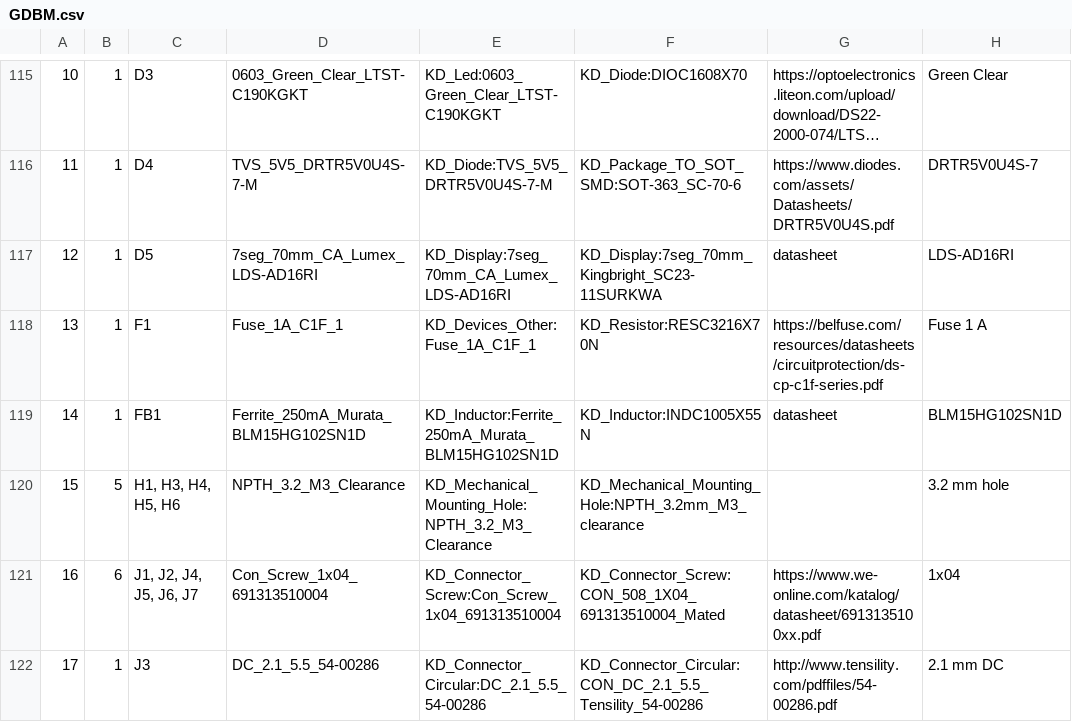
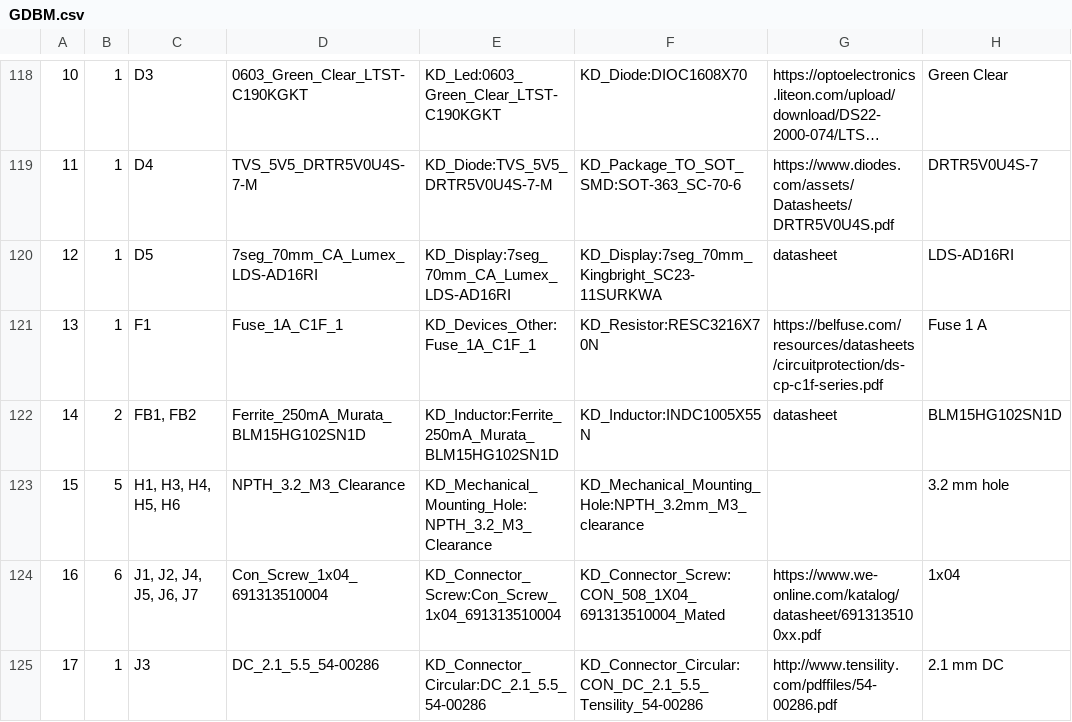
Before and after one commit to teemune/sim-racing-instrument-panel, a CSV file: gear-display/PCB/GDBM/GDBM.csv, drawn as a sheet; only a part is shown, gaps mark what is left out; long unchanged cells end in …; addresses are those after the commit; the diff covers the shown part only; the diff names each change by its address in the sheet, - before the commit and + after, or states it on an @@ line.

```diff
--- a/gear-display/PCB/GDBM/GDBM.csv
+++ b/gear-display/PCB/GDBM/GDBM.csv
-B122: 1
+B122: 2
-C122: FB1
+C122: FB1, FB2
```
Also changed, not shown: 5 added rows, 1 removed row, 82 edited cells and row numbers in column A elsewhere in this file, 6 other files.
